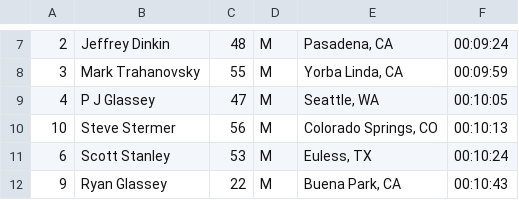
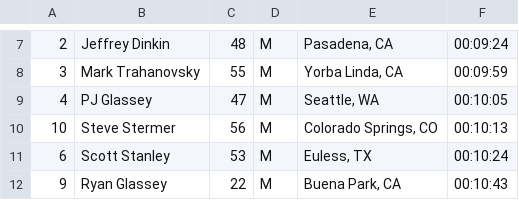
Before and after one commit to joduncan/RaceScoring, a CSV file: data/2014-aon-la.csv, drawn as a sheet; only a part is shown, gaps mark what is left out; the diff names each change by its address in the sheet, - before the commit and + after, or states it on an @@ line.

```diff
--- a/data/2014-aon-la.csv
+++ b/data/2014-aon-la.csv
-B9: P J Glassey
+B9: PJ Glassey
```
Also changed, not shown: 1 other file.
